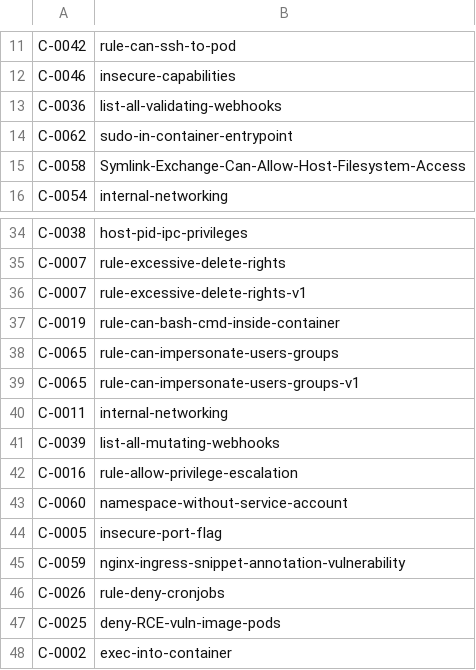
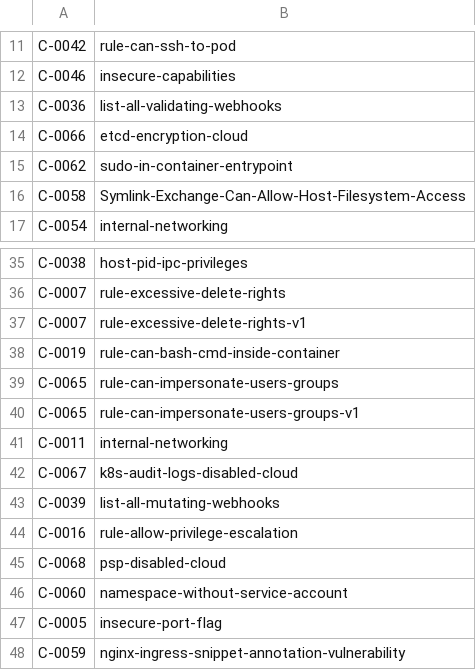
Before and after one commit to kubescape/regolibrary, a CSV file: ControlID_RuleName.csv, drawn as a sheet; only a part is shown, gaps mark what is left out; the shorter side is filled out with more unchanged rows; the diff names each change by its address in the sheet, - before the commit and + after, or states it on an @@ line.

```diff
--- a/ControlID_RuleName.csv
+++ b/ControlID_RuleName.csv
+row 14: C-0066 | etcd-encryption-cloud
+row 42: C-0067 | k8s-audit-logs-disabled-cloud
+row 45: C-0068 | psp-disabled-cloud
```
